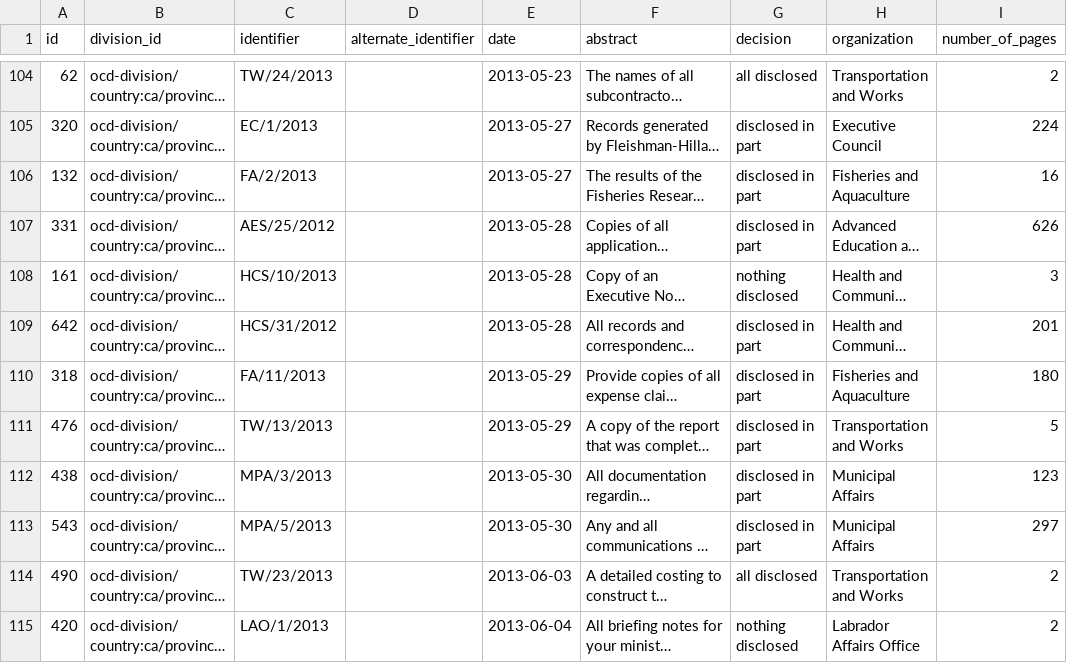
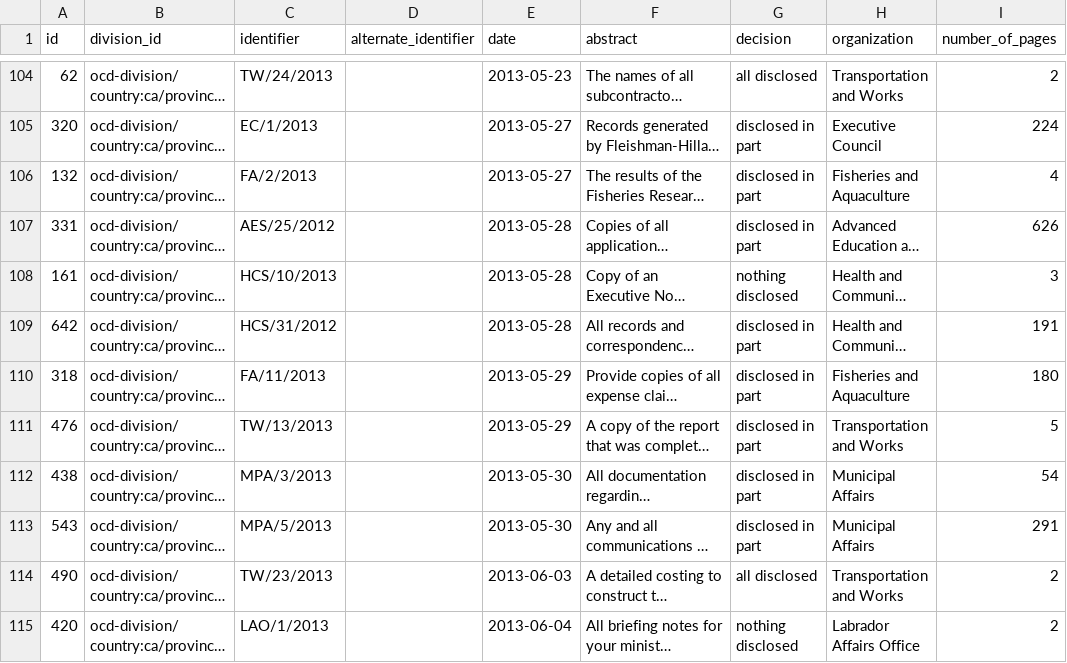
Before and after one commit to jpmckinney/information_request_summaries_and_responses, a CSV file: summaries/ca_nl.csv, drawn as a sheet; only a part is shown, gaps mark what is left out; long unchanged cells end in …; the diff covers the shown part only; the diff names each change by its address in the sheet, - before the commit and + after, or states it on an @@ line.

Commit message:
ca_nl: set correct number of pages

```diff
--- a/summaries/ca_nl.csv
+++ b/summaries/ca_nl.csv
-I106 (number_of_pages): 16
+I106 (number_of_pages): 4
-I109 (number_of_pages): 201
+I109 (number_of_pages): 191
-I112 (number_of_pages): 123
+I112 (number_of_pages): 54
-I113 (number_of_pages): 297
+I113 (number_of_pages): 291
```
Also changed, not shown: 91 edited cells elsewhere in this file, 1 other file.
